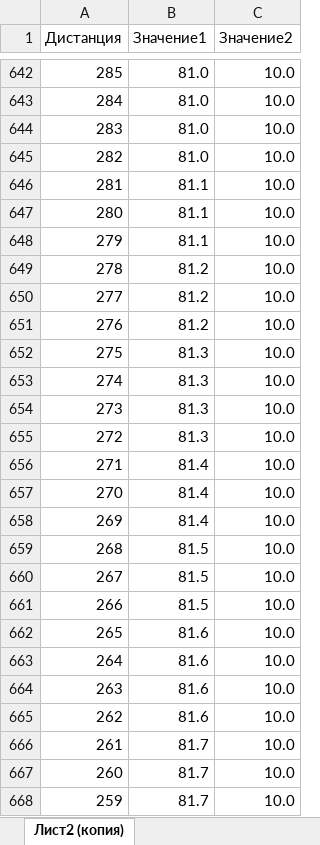
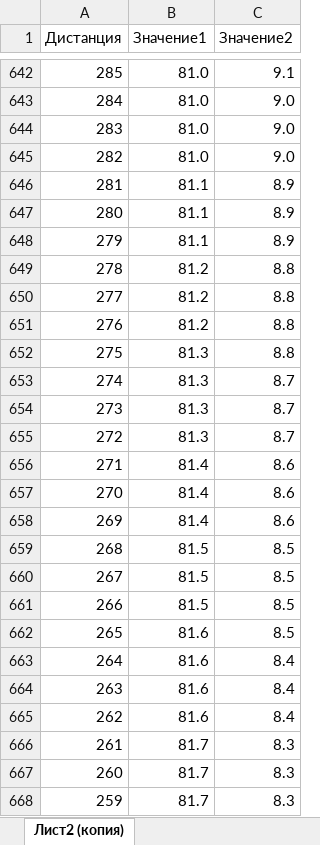
Before and after one commit to FastGEUS/BegemotCalcs, an Excel workbook: data.xlsx, sheet Лист2 (копия), drawn as a sheet; only a part is shown, gaps mark what is left out; values as stored, in another font and other column widths than the file's, no borders; charts and pictures not drawn; the diff covers the shown part only; the diff names each change by its address in the sheet, - before the commit and + after, or states it on an @@ line.

```diff
--- a/data.xlsx (sheet Лист2 (копия))
+++ b/data.xlsx (sheet Лист2 (копия))
-C642 (Значение2): 10.0
+C642 (Значение2): 9.1
-C643:C645 (Значение2): 10.0
+C643:C645 (Значение2): 9.0
-C646:C648 (Значение2): 10.0
+C646:C648 (Значение2): 8.9
-C649:C652 (Значение2): 10.0
+C649:C652 (Значение2): 8.8
-C653:C655 (Значение2): 10.0
+C653:C655 (Значение2): 8.7
-C656:C658 (Значение2): 10.0
+C656:C658 (Значение2): 8.6
-C659:C662 (Значение2): 10.0
+C659:C662 (Значение2): 8.5
-C663:C665 (Значение2): 10.0
+C663:C665 (Значение2): 8.4
-C666:C668 (Значение2): 10.0
+C666:C668 (Значение2): 8.3
```
Also changed, not shown: 136 edited cells elsewhere in this sheet, charts or pictures.
